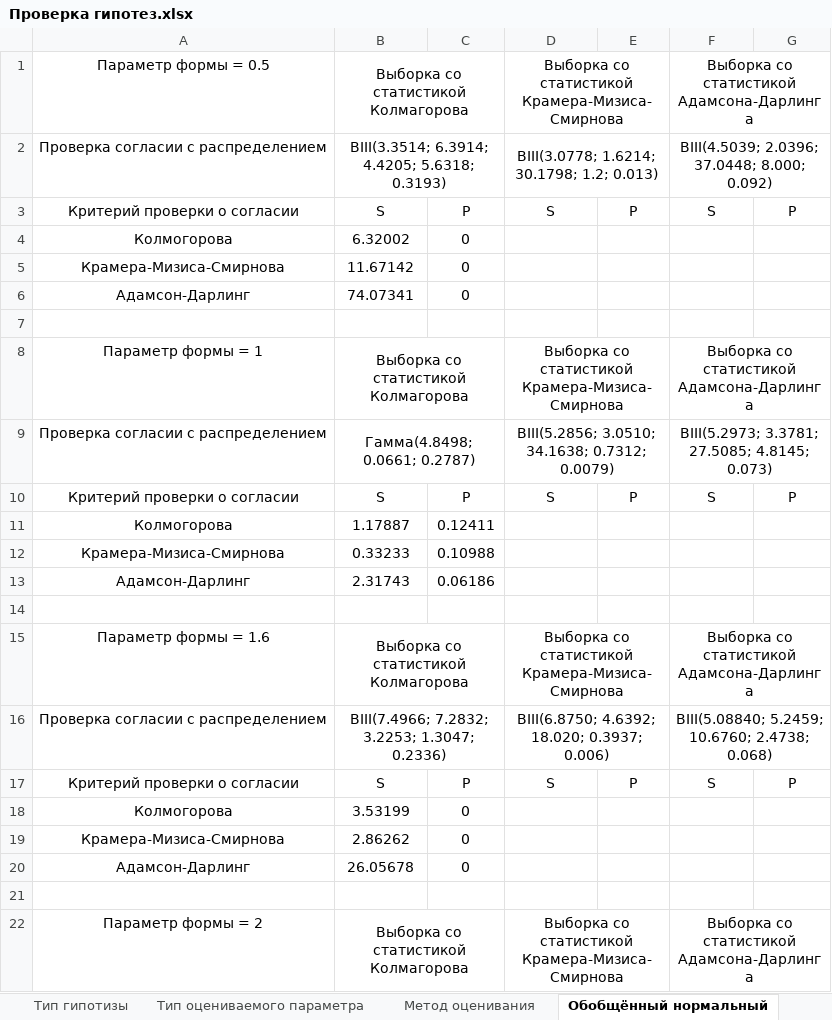
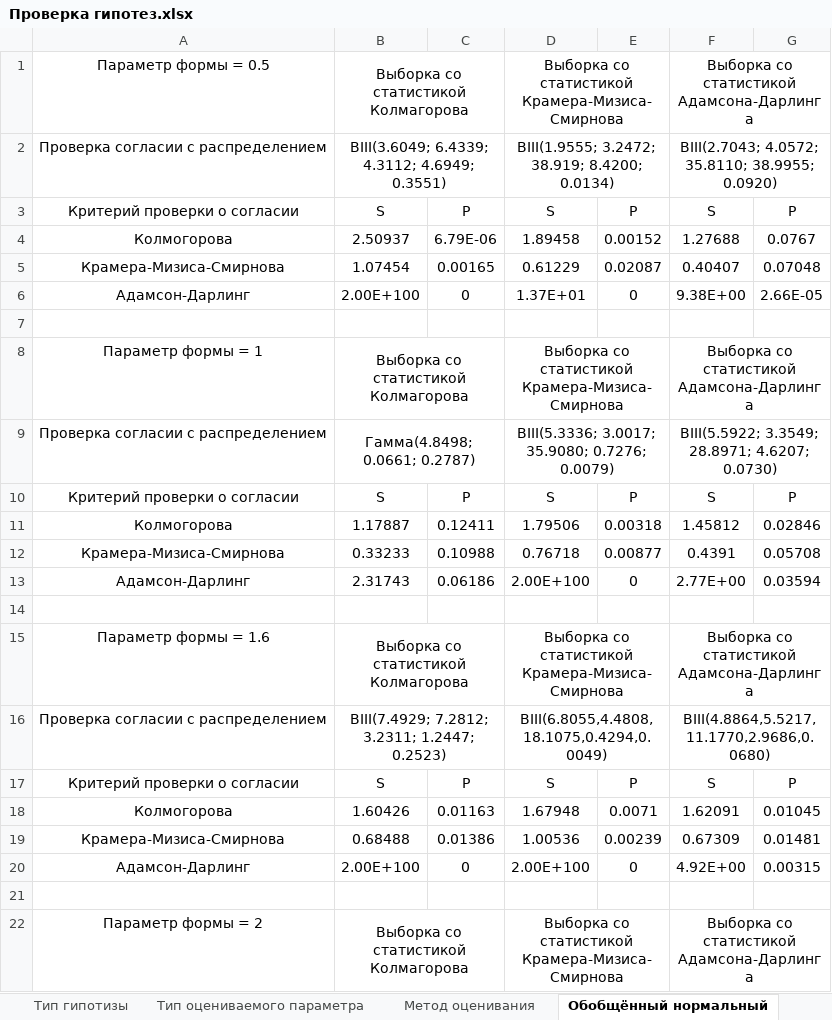
Before and after one commit to Humble-proger/OP_LABS, an Excel workbook: Лаба 10/Проверка гипотез.xlsx, sheet Обобщённый нормальный, drawn as a sheet; only a part is shown; values as stored, in another font and other column widths than the file's, no borders; removed rows and columns are numbered as before the commit, all else as after; the diff covers the shown part only; the diff names each change by its address in the sheet, - before the commit and + after, or states it on an @@ line.

```diff
--- a/Лаба 10/Проверка гипотез.xlsx (sheet Обобщённый нормальный)
+++ b/Лаба 10/Проверка гипотез.xlsx (sheet Обобщённый нормальный)
-B2: BIII(3.3514; 6.3914; 4.4205; 5.6318; 0.3193)
+B2: BIII(3.6049; 6.4339; 4.3112; 4.6949; 0.3551)
-D2: BIII(3.0778; 1.6214; 30.1798; 1.2; 0.013)
+D2: BIII(1.9555; 3.2472; 38.919; 8.4200; 0.0134)
-F2: BIII(4.5039; 2.0396; 37.0448; 8.000; 0.092)
+F2: BIII(2.7043; 4.0572; 35.8110; 38.9955; 0.0920)
-row 4: Колмогорова | 6.32002 | 0
-row 5: Крамера-Мизиса-Смирнова | 11.67142 | 0
-row 6: Адамсон-Дарлинг | 74.07341 | 0
+row 4: Колмогорова | 2.50937 | 6.79E-06 | 1.89458 | 0.00152 | 1.27688 | 0.0767
+row 5: Крамера-Мизиса-Смирнова | 1.07454 | 0.00165 | 0.61229 | 0.02087 | 0.40407 | 0.07048
+row 6: Адамсон-Дарлинг | 2.00E+100 | 0 | 1.37E+01 | 0 | 9.38E+00 | 2.66E-05
-D9: BIII(5.2856; 3.0510; 34.1638; 0.7312; 0.0079)
+D9: BIII(5.3336; 3.0017; 35.9080; 0.7276; 0.0079)
-F9: BIII(5.2973; 3.3781; 27.5085; 4.8145; 0.073)
+F9: BIII(5.5922; 3.3549; 28.8971; 4.6207; 0.0730)
-D11: (empty)
+D11: 1.79506
-E11: (empty)
+E11: 0.00318
-F11: (empty)
+F11: 1.45812
-G11: (empty)
+G11: 0.02846
-D12: (empty)
+D12: 0.76718
-E12: (empty)
+E12: 0.00877
-F12: (empty)
+F12: 0.4391
-G12: (empty)
+G12: 0.05708
-D13: (empty)
+D13: 2.00E+100
-E13: (empty)
+E13: 0
-F13: (empty)
+F13: 2.77E+00
-G13: (empty)
+G13: 0.03594
-B16: BIII(7.4966; 7.2832; 3.2253; 1.3047; 0.2336)
+B16: BIII(7.4929; 7.2812; 3.2311; 1.2447; 0.2523)
-D16: BIII(6.8750; 4.6392; 18.020; 0.3937; 0.006)
+D16: BIII(6.8055,4.4808,18.1075,0.4294,0.0049)
-F16: BIII(5.08840; 5.2459; 10.6760; 2.4738; 0.068)
+F16: BIII(4.8864,5.5217,11.1770,2.9686,0.0680)
-row 18: Колмогорова | 3.53199 | 0
-row 19: Крамера-Мизиса-Смирнова | 2.86262 | 0
-row 20: Адамсон-Дарлинг | 26.05678 | 0
+row 18: Колмогорова | 1.60426 | 0.01163 | 1.67948 | 0.0071 | 1.62091 | 0.01045
+row 19: Крамера-Мизиса-Смирнова | 0.68488 | 0.01386 | 1.00536 | 0.00239 | 0.67309 | 0.01481
+row 20: Адамсон-Дарлинг | 2.00E+100 | 0 | 2.00E+100 | 0 | 4.92E+00 | 0.00315
```
Also changed, not shown: 3 added rows, 3 removed rows and 14 edited cells elsewhere in this sheet, 14 other files.
